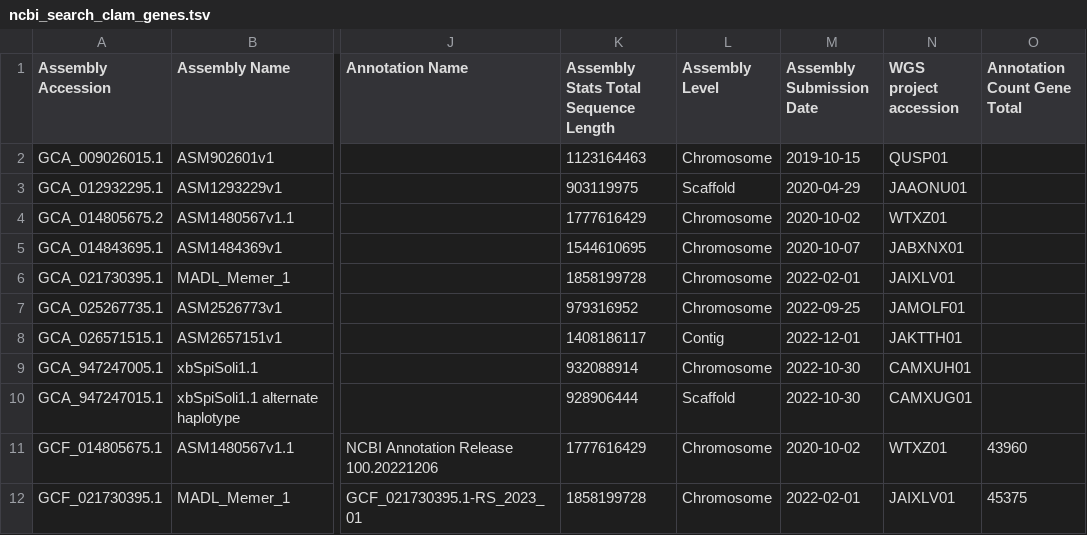
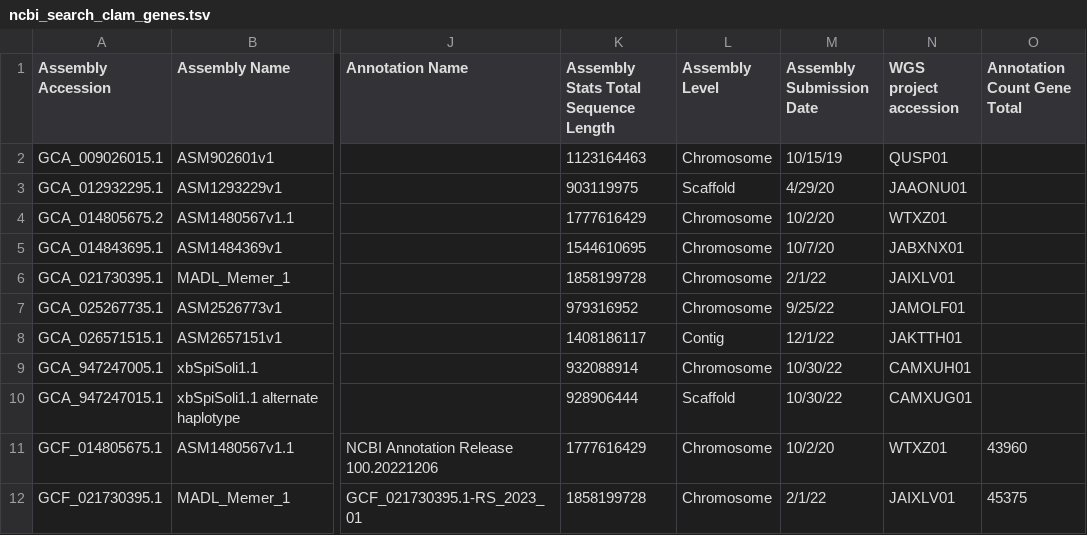
Before and after one commit to ocattau/code-for-Pgenerosa, a TSV file: blasting/raw data/ncbi_search_clam_genes.tsv, drawn as a sheet; only a part is shown, gaps mark what is left out; the diff names each change by its address in the sheet, - before the commit and + after, or states it on an @@ line.

Commit message:
ncbi clam genes

```diff
--- a/blasting/raw data/ncbi_search_clam_genes.tsv
+++ b/blasting/raw data/ncbi_search_clam_genes.tsv
-M2 (Assembly Submission Date): 2019-10-15
+M2 (Assembly Submission Date): 10/15/19
-M3 (Assembly Submission Date): 2020-04-29
+M3 (Assembly Submission Date): 4/29/20
-M4 (Assembly Submission Date): 2020-10-02
+M4 (Assembly Submission Date): 10/2/20
-M5 (Assembly Submission Date): 2020-10-07
+M5 (Assembly Submission Date): 10/7/20
-M6 (Assembly Submission Date): 2022-02-01
+M6 (Assembly Submission Date): 2/1/22
-M7 (Assembly Submission Date): 2022-09-25
+M7 (Assembly Submission Date): 9/25/22
-M8 (Assembly Submission Date): 2022-12-01
+M8 (Assembly Submission Date): 12/1/22
-M9:M10 (Assembly Submission Date): 2022-10-30
+M9:M10 (Assembly Submission Date): 10/30/22
-M11 (Assembly Submission Date): 2020-10-02
+M11 (Assembly Submission Date): 10/2/20
-M12 (Assembly Submission Date): 2022-02-01
+M12 (Assembly Submission Date): 2/1/22
```
Also changed, not shown: 1 other file.
